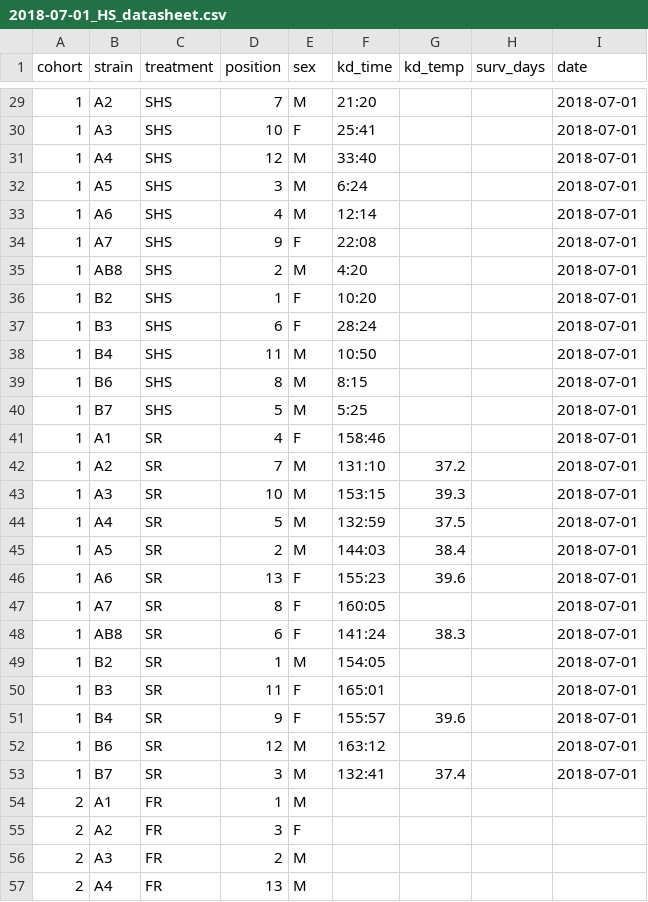
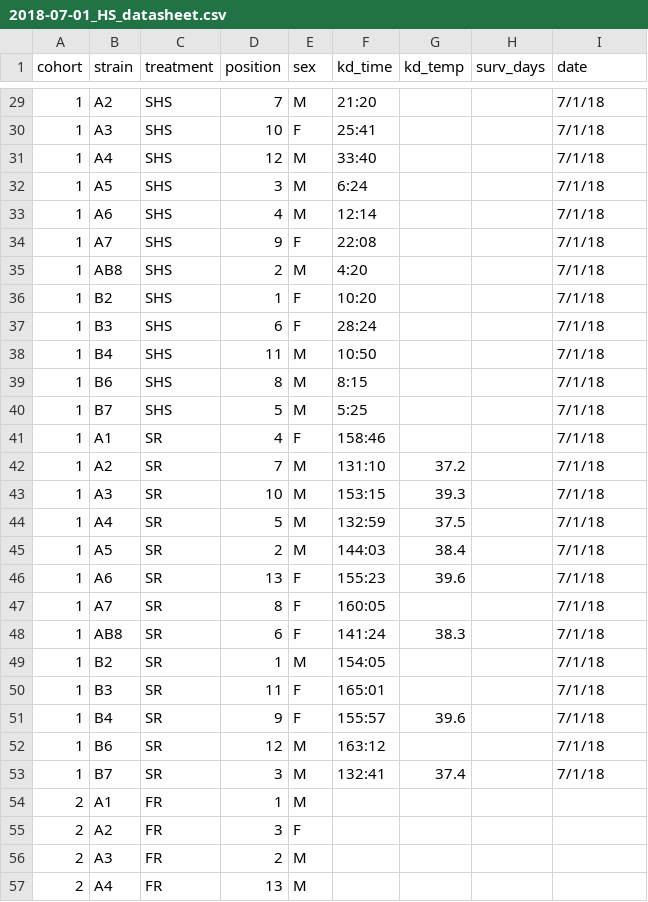
Before and after one commit to HannahHChu/Proteome_stability_project, a CSV file: Data/2018-07-01_HS_datasheet.csv, drawn as a sheet; only a part is shown, gaps mark what is left out; the diff covers the shown part only.

```diff
--- a/Data/2018-07-01_HS_datasheet.csv
+++ b/Data/2018-07-01_HS_datasheet.csv
@@ -29,26 +29,26 @@ cohort,strain,treatment,position,sex,kd_time,kd_temp,surv_days,date
-1,A2,SHS,7,M,21:20,,,2018-07-01
-1,A3,SHS,10,F,25:41,,,2018-07-01
-1,A4,SHS,12,M,33:40,,,2018-07-01
-1,A5,SHS,3,M,6:24,,,2018-07-01
-1,A6,SHS,4,M,12:14,,,2018-07-01
-1,A7,SHS,9,F,22:08,,,2018-07-01
-1,AB8,SHS,2,M,4:20,,,2018-07-01
-1,B2,SHS,1,F,10:20,,,2018-07-01
-1,B3,SHS,6,F,28:24,,,2018-07-01
-1,B4,SHS,11,M,10:50,,,2018-07-01
-1,B6,SHS,8,M,8:15,,,2018-07-01
-1,B7,SHS,5,M,5:25,,,2018-07-01
-1,A1,SR,4,F,158:46,,,2018-07-01
-1,A2,SR,7,M,131:10,37.2,,2018-07-01
-1,A3,SR,10,M,153:15,39.3,,2018-07-01
-1,A4,SR,5,M,132:59,37.5,,2018-07-01
-1,A5,SR,2,M,144:03,38.4,,2018-07-01
-1,A6,SR,13,F,155:23,39.6,,2018-07-01
-1,A7,SR,8,F,160:05,,,2018-07-01
-1,AB8,SR,6,F,141:24,38.3,,2018-07-01
-1,B2,SR,1,M,154:05,,,2018-07-01
-1,B3,SR,11,F,165:01,,,2018-07-01
-1,B4,SR,9,F,155:57,39.6,,2018-07-01
-1,B6,SR,12,M,163:12,,,2018-07-01
-1,B7,SR,3,M,132:41,37.4,,2018-07-01
+1,A2,SHS,7,M,21:20,,,7/1/18
+1,A3,SHS,10,F,25:41,,,7/1/18
+1,A4,SHS,12,M,33:40,,,7/1/18
+1,A5,SHS,3,M,6:24,,,7/1/18
+1,A6,SHS,4,M,12:14,,,7/1/18
+1,A7,SHS,9,F,22:08,,,7/1/18
+1,AB8,SHS,2,M,4:20,,,7/1/18
+1,B2,SHS,1,F,10:20,,,7/1/18
+1,B3,SHS,6,F,28:24,,,7/1/18
+1,B4,SHS,11,M,10:50,,,7/1/18
+1,B6,SHS,8,M,8:15,,,7/1/18
+1,B7,SHS,5,M,5:25,,,7/1/18
+1,A1,SR,4,F,158:46,,,7/1/18
+1,A2,SR,7,M,131:10,37.2,,7/1/18
+1,A3,SR,10,M,153:15,39.3,,7/1/18
+1,A4,SR,5,M,132:59,37.5,,7/1/18
+1,A5,SR,2,M,144:03,38.4,,7/1/18
+1,A6,SR,13,F,155:23,39.6,,7/1/18
+1,A7,SR,8,F,160:05,,,7/1/18
+1,AB8,SR,6,F,141:24,38.3,,7/1/18
+1,B2,SR,1,M,154:05,,,7/1/18
+1,B3,SR,11,F,165:01,,,7/1/18
+1,B4,SR,9,F,155:57,39.6,,7/1/18
+1,B6,SR,12,M,163:12,,,7/1/18
+1,B7,SR,3,M,132:41,37.4,,7/1/18
 2,A1,FR,1,M,,,,
```
Also changed, not shown: 38 edited cells elsewhere in this file, 6 other files.
